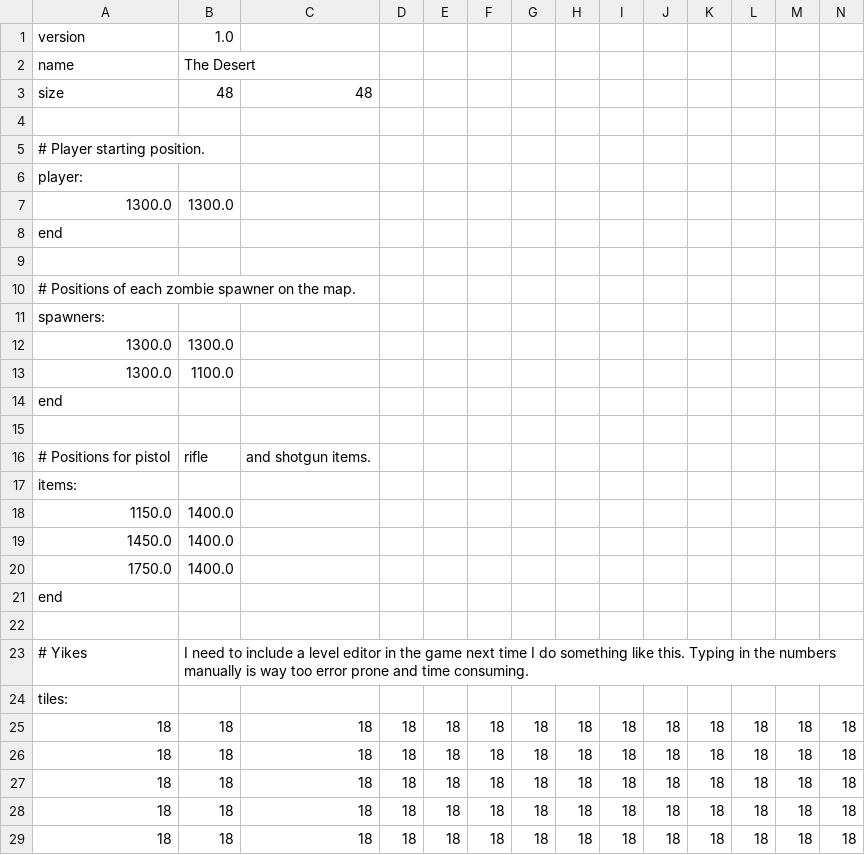
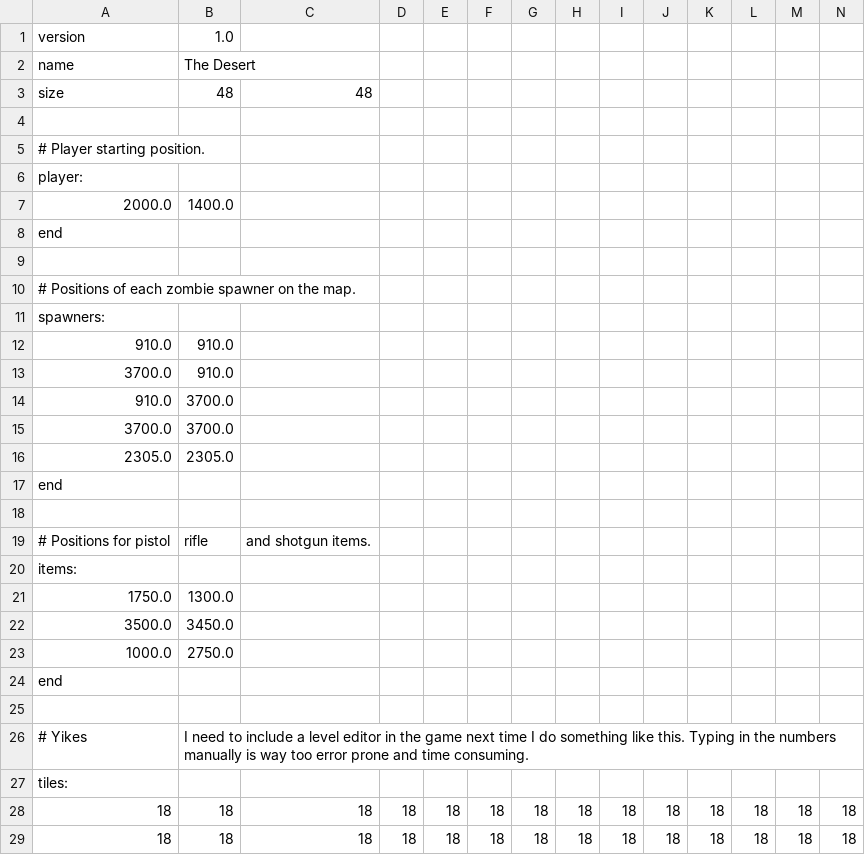
Before and after one commit to tdepke2/2DOpenGLGame, a CSV file: levels/level0.csv, drawn as a sheet; only a part is shown; the shorter side is filled out with more unchanged rows; removed rows and columns are numbered as before the commit, all else as after; rows hold the shown columns only; the diff names each change by its address in the sheet, - before the commit and + after, or states it on an @@ line.

```diff
--- a/levels/level0.csv
+++ b/levels/level0.csv
-row 7: 1300.0 | 1300.0
+row 7: 2000.0 | 1400.0
-row 12: 1300.0 | 1300.0
-row 13: 1300.0 | 1100.0
+row 12: 910.0 | 910.0
+row 13: 3700.0 | 910.0
+row 14: 910.0 | 3700.0
+row 15: 3700.0 | 3700.0
+row 16: 2305.0 | 2305.0
-row 18: 1150.0 | 1400.0
-row 19: 1450.0 | 1400.0
-B21: 1400.0
+B21: 1300.0
+row 22: 3500.0 | 3450.0
+row 23: 1000.0 | 2750.0
```
Also changed, not shown: 3 other files.
